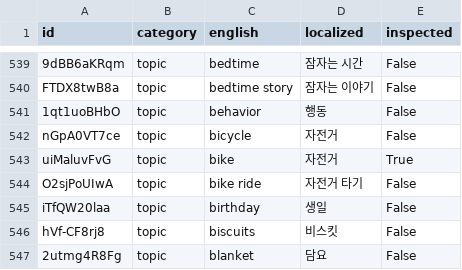
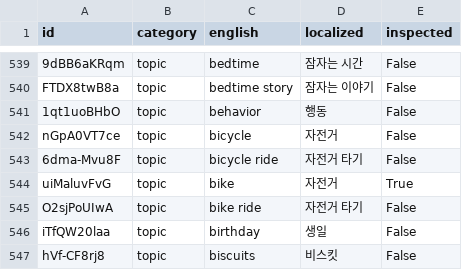
Before and after one commit to SagaciousFish/aacesstalk-extended, a CSV file: data/card_translation_dictionary.csv, drawn as a sheet; only a part is shown, gaps mark what is left out; the shorter side is filled out with more unchanged rows; the diff names each change by its address in the sheet, - before the commit and + after, or states it on an @@ line.

```diff
--- a/data/card_translation_dictionary.csv
+++ b/data/card_translation_dictionary.csv
+row 543: 6dma-Mvu8F | topic | bicycle ride | 자전거 타기 | False
```
Also changed, not shown: 13 other files.
